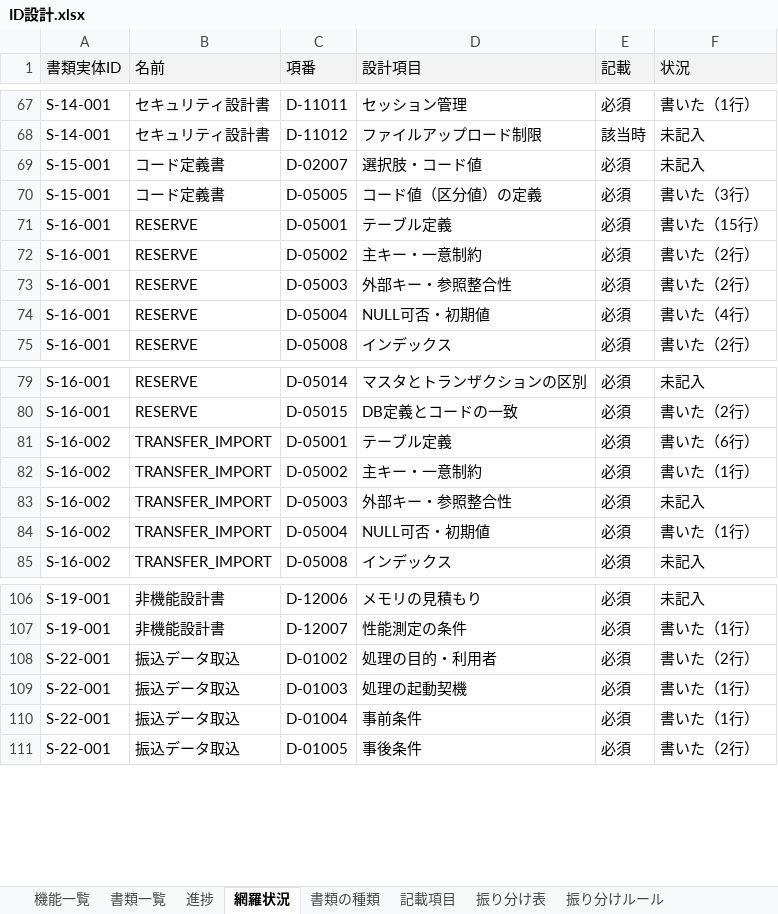
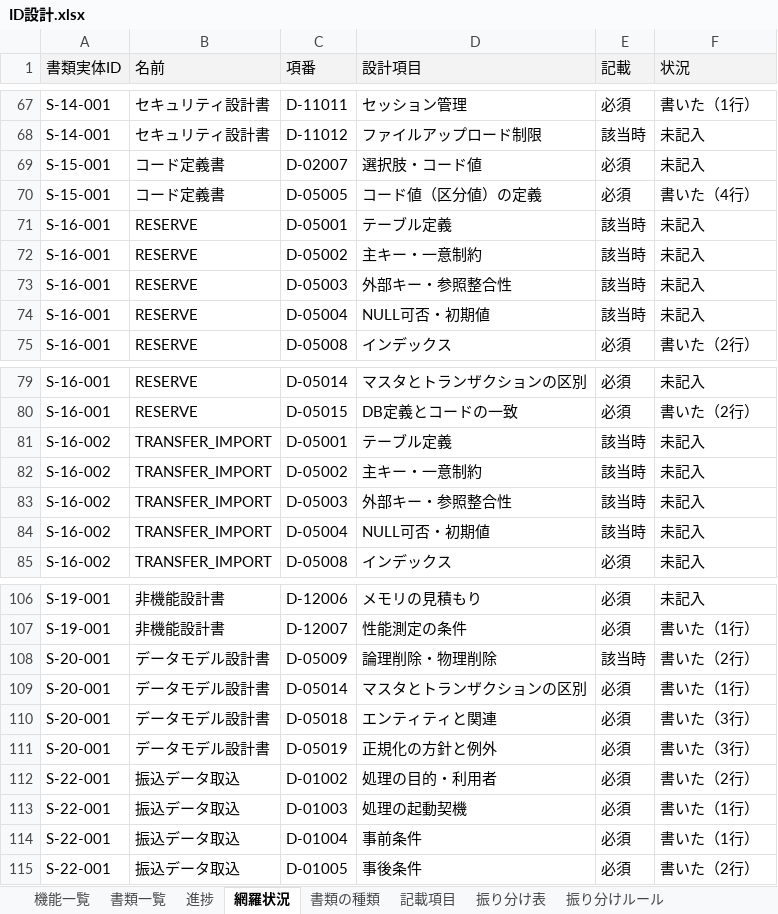
Before and after one commit to mstkfeb20-collab/tour-reservation-pilot, an Excel workbook: docs/design/ID設計.xlsx, sheet 網羅状況, drawn as a sheet; only a part is shown, gaps mark what is left out; values as stored, in another font and other column widths than the file's, no borders; the diff names each change by its address in the sheet, - before the commit and + after, or states it on an @@ line.

```diff
--- a/docs/design/ID設計.xlsx (sheet 網羅状況)
+++ b/docs/design/ID設計.xlsx (sheet 網羅状況)
-F70 (状況): 書いた（3行）
+F70 (状況): 書いた（4行）
-E71:E74 (記載): 必須
+E71:E74 (記載): 該当時
-F71 (状況): 書いた（15行）
+F71 (状況): 未記入
-F72:F73 (状況): 書いた（2行）
+F72:F73 (状況): 未記入
-F74 (状況): 書いた（4行）
+F74 (状況): 未記入
-E81:E84 (記載): 必須
+E81:E84 (記載): 該当時
-F81 (状況): 書いた（6行）
+F81 (状況): 未記入
-F82 (状況): 書いた（1行）
+F82 (状況): 未記入
-F84 (状況): 書いた（1行）
+F84 (状況): 未記入
+row 108: S-20-001 | データモデル設計書 | D-05009 | 論理削除・物理削除 | 該当時 | 書いた（2行）
+row 109: S-20-001 | データモデル設計書 | D-05014 | マスタとトランザクションの区別 | 必須 | 書いた（1行）
+row 110: S-20-001 | データモデル設計書 | D-05018 | エンティティと関連 | 必須 | 書いた（3行）
+row 111: S-20-001 | データモデル設計書 | D-05019 | 正規化の方針と例外 | 必須 | 書いた（3行）
```
Also changed, not shown: sheet 記載項目, sheet 振り分け表, sheet 書類の種類, sheet 集計, sheet 進捗, sheet 書類一覧, 30 other files.
